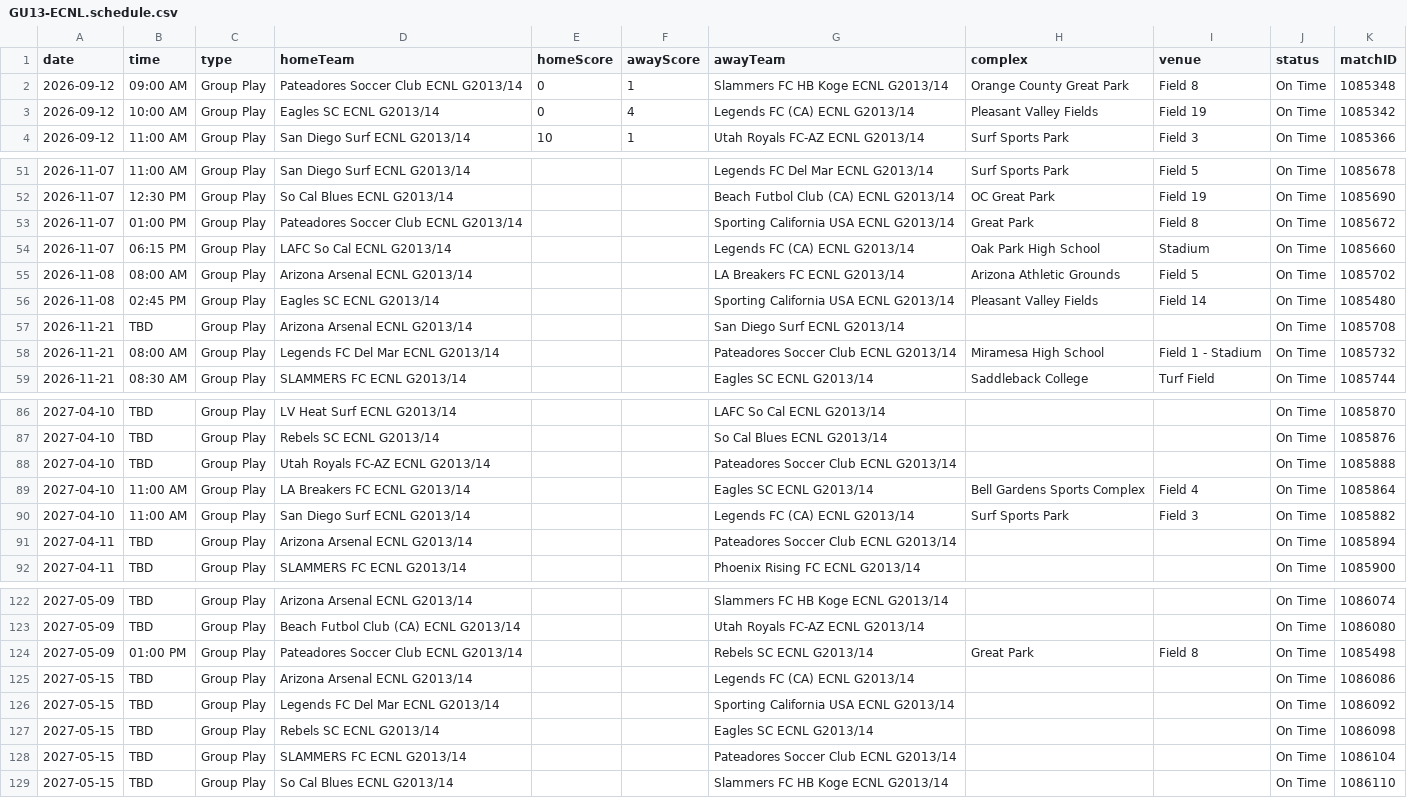
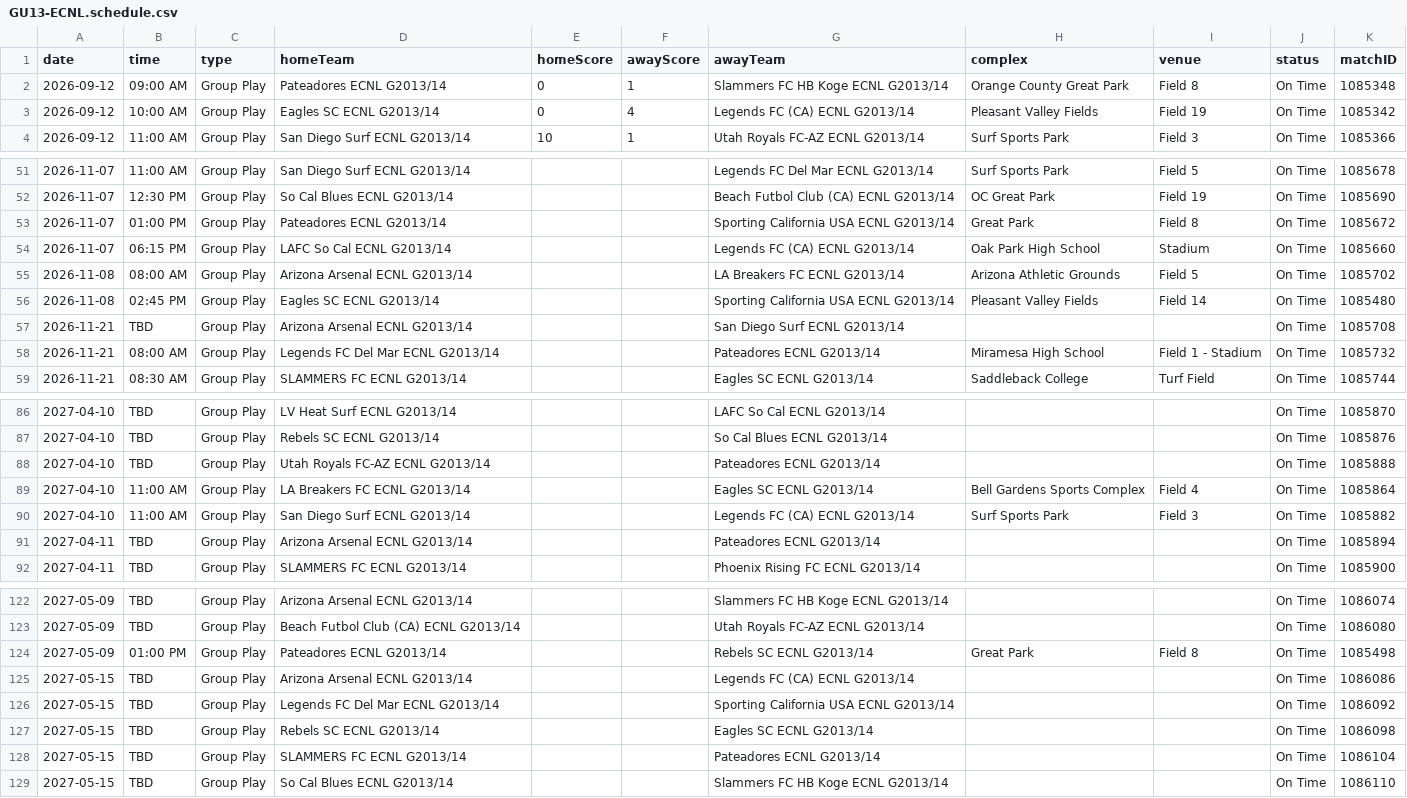
Before and after one commit to NextOneTwoLabs/ecnl-dashboard, a CSV file: export/2026-27/Southwest/GU13-ECNL.schedule.csv, drawn as a sheet; only a part is shown, gaps mark what is left out; the diff covers the shown part only.

```diff
--- a/export/2026-27/Southwest/GU13-ECNL.schedule.csv
+++ b/export/2026-27/Southwest/GU13-ECNL.schedule.csv
@@ -1,3 +1,3 @@
 date,time,type,homeTeam,homeScore,awayScore,awayTeam,complex,venue,status,matchID
-2026-09-12,09:00 AM,Group Play,Pateadores Soccer Club ECNL G2013/14,0,1,Slammers FC HB Koge ECNL G2013/14,Orange County Great Park,Field 8,On Time,1085348
+2026-09-12,09:00 AM,Group Play,Pateadores ECNL G2013/14,0,1,Slammers FC HB Koge ECNL G2013/14,Orange County Great Park,Field 8,On Time,1085348
 2026-09-12,10:00 AM,Group Play,Eagles SC ECNL G2013/14,0,4,Legends FC (CA) ECNL G2013/14,Pleasant Valley Fields,Field 19,On Time,1085342
@@ -52,3 +52,3 @@ date,time,type,homeTeam,homeScore,awayScore,awayTeam,complex,venue,status,matchI
 2026-11-07,12:30 PM,Group Play,So Cal Blues ECNL G2013/14,,,Beach Futbol Club (CA) ECNL G2013/14,OC Great Park,Field 19,On Time,1085690
-2026-11-07,01:00 PM,Group Play,Pateadores Soccer Club ECNL G2013/14,,,Sporting California USA ECNL G2013/14,Great Park,Field 8,On Time,1085672
+2026-11-07,01:00 PM,Group Play,Pateadores ECNL G2013/14,,,Sporting California USA ECNL G2013/14,Great Park,Field 8,On Time,1085672
 2026-11-07,06:15 PM,Group Play,LAFC So Cal ECNL G2013/14,,,Legends FC (CA) ECNL G2013/14,Oak Park High School,Stadium,On Time,1085660
@@ -57,3 +57,3 @@ date,time,type,homeTeam,homeScore,awayScore,awayTeam,complex,venue,status,matchI
 2026-11-21,TBD,Group Play,Arizona Arsenal ECNL G2013/14,,,San Diego Surf ECNL G2013/14,,,On Time,1085708
-2026-11-21,08:00 AM,Group Play,Legends FC Del Mar ECNL G2013/14,,,Pateadores Soccer Club ECNL G2013/14,Miramesa High School ,Field 1 - Stadium,On Time,1085732
+2026-11-21,08:00 AM,Group Play,Legends FC Del Mar ECNL G2013/14,,,Pateadores ECNL G2013/14,Miramesa High School ,Field 1 - Stadium,On Time,1085732
 2026-11-21,08:30 AM,Group Play,SLAMMERS FC ECNL G2013/14,,,Eagles SC ECNL G2013/14,Saddleback College,Turf Field,On Time,1085744
@@ -87,6 +87,6 @@ date,time,type,homeTeam,homeScore,awayScore,awayTeam,complex,venue,status,matchI
 2027-04-10,TBD,Group Play,Rebels SC ECNL G2013/14,,,So Cal Blues ECNL G2013/14,,,On Time,1085876
-2027-04-10,TBD,Group Play,Utah Royals FC-AZ ECNL G2013/14,,,Pateadores Soccer Club ECNL G2013/14,,,On Time,1085888
+2027-04-10,TBD,Group Play,Utah Royals FC-AZ ECNL G2013/14,,,Pateadores ECNL G2013/14,,,On Time,1085888
 2027-04-10,11:00 AM,Group Play,LA Breakers FC ECNL G2013/14,,,Eagles SC ECNL G2013/14,Bell Gardens Sports Complex,Field 4,On Time,1085864
 2027-04-10,11:00 AM,Group Play,San Diego Surf ECNL G2013/14,,,Legends FC (CA) ECNL G2013/14,Surf Sports Park,Field 3,On Time,1085882
-2027-04-11,TBD,Group Play,Arizona Arsenal ECNL G2013/14,,,Pateadores Soccer Club ECNL G2013/14,,,On Time,1085894
+2027-04-11,TBD,Group Play,Arizona Arsenal ECNL G2013/14,,,Pateadores ECNL G2013/14,,,On Time,1085894
 2027-04-11,TBD,Group Play,SLAMMERS FC ECNL G2013/14,,,Phoenix Rising FC ECNL G2013/14,,,On Time,1085900
@@ -123,3 +123,3 @@ date,time,type,homeTeam,homeScore,awayScore,awayTeam,complex,venue,status,matchI
 2027-05-09,TBD,Group Play,Beach Futbol Club (CA) ECNL G2013/14,,,Utah Royals FC-AZ ECNL G2013/14,,,On Time,1086080
-2027-05-09,01:00 PM,Group Play,Pateadores Soccer Club ECNL G2013/14,,,Rebels SC ECNL G2013/14,Great Park,Field 8,On Time,1085498
+2027-05-09,01:00 PM,Group Play,Pateadores ECNL G2013/14,,,Rebels SC ECNL G2013/14,Great Park,Field 8,On Time,1085498
 2027-05-15,TBD,Group Play,Arizona Arsenal ECNL G2013/14,,,Legends FC (CA) ECNL G2013/14,,,On Time,1086086
@@ -127,3 +127,3 @@ date,time,type,homeTeam,homeScore,awayScore,awayTeam,complex,venue,status,matchI
 2027-05-15,TBD,Group Play,Rebels SC ECNL G2013/14,,,Eagles SC ECNL G2013/14,,,On Time,1086098
-2027-05-15,TBD,Group Play,SLAMMERS FC ECNL G2013/14,,,Pateadores Soccer Club ECNL G2013/14,,,On Time,1086104
+2027-05-15,TBD,Group Play,SLAMMERS FC ECNL G2013/14,,,Pateadores ECNL G2013/14,,,On Time,1086104
 2027-05-15,TBD,Group Play,So Cal Blues ECNL G2013/14,,,Slammers FC HB Koge ECNL G2013/14,,,On Time,1086110
```
Also changed, not shown: 9 edited cells elsewhere in this file, export/2026-27/Southwest/GU14-ECNL.schedule.csv, export/2026-27/Southwest/GU15-ECNL.schedule.csv, 50 other files.
